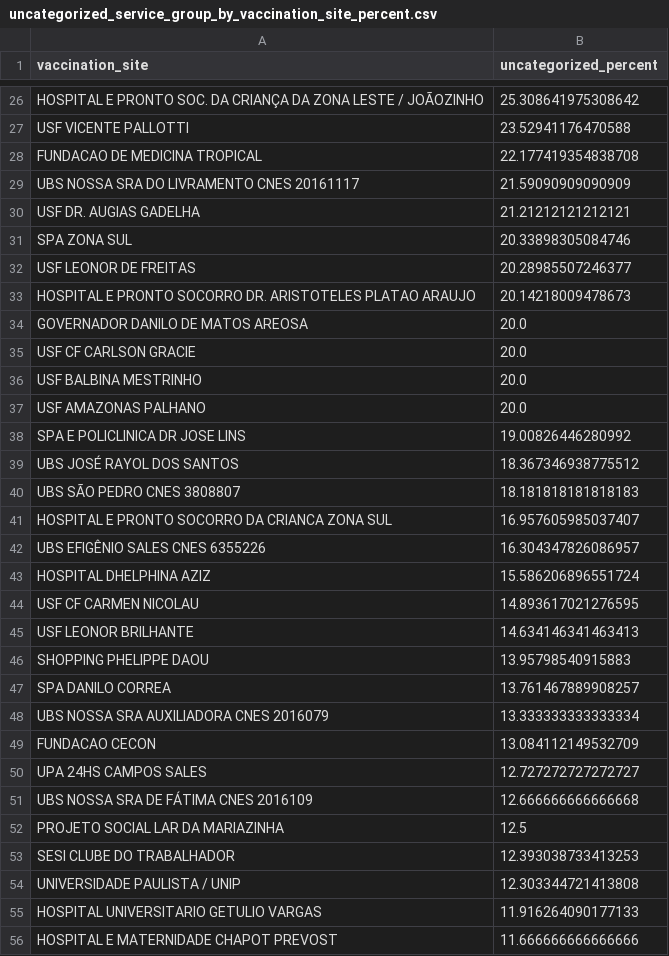
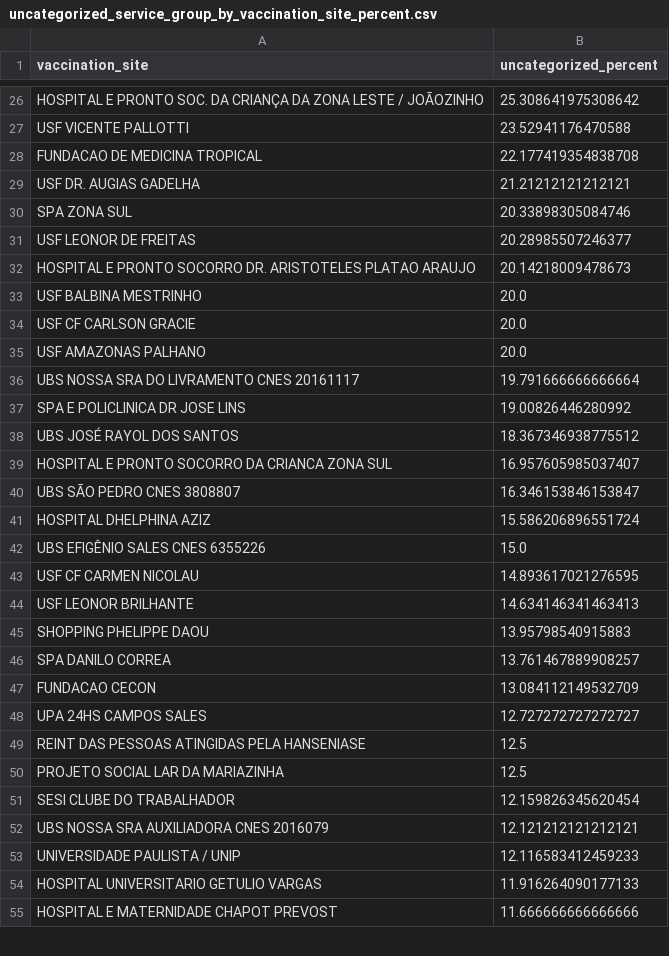
Before and after one commit to CodeForManaus/vacina-manaus-backend, a CSV file: data/analyzed/uncategorized_service_group_by_vaccination_site_percent.csv, drawn as a sheet; only a part is shown, gaps mark what is left out; the diff covers the shown part only.

```diff
--- a/data/analyzed/uncategorized_service_group_by_vaccination_site_percent.csv
+++ b/data/analyzed/uncategorized_service_group_by_vaccination_site_percent.csv
@@ -28,3 +28,2 @@ USF VICENTE PALLOTTI,23.52941176470588
 FUNDACAO DE MEDICINA TROPICAL,22.177419354838708
-UBS NOSSA SRA DO LIVRAMENTO CNES 20161117,21.59090909090909
 USF DR. AUGIAS GADELHA,21.21212121212121
@@ -33,12 +32,12 @@ USF LEONOR DE FREITAS,20.28985507246377
 HOSPITAL E PRONTO SOCORRO DR. ARISTOTELES PLATAO ARAUJO,20.14218009478673
-GOVERNADOR DANILO DE MATOS AREOSA,20.0
+USF BALBINA MESTRINHO,20.0
 USF CF CARLSON GRACIE,20.0
-USF BALBINA MESTRINHO,20.0
 USF AMAZONAS PALHANO,20.0
+UBS NOSSA SRA DO LIVRAMENTO CNES 20161117,19.791666666666664
 SPA E POLICLINICA DR JOSE LINS,19.00826446280992
 UBS JOSÉ RAYOL DOS SANTOS,18.367346938775512
-UBS SÃO PEDRO CNES 3808807,18.181818181818183
 HOSPITAL E PRONTO SOCORRO DA CRIANCA ZONA SUL,16.957605985037407
-UBS EFIGÊNIO SALES CNES 6355226,16.304347826086957
+UBS SÃO PEDRO CNES 3808807,16.346153846153847
 HOSPITAL DHELPHINA AZIZ,15.586206896551724
+UBS EFIGÊNIO SALES CNES 6355226,15.0
 USF CF CARMEN NICOLAU,14.893617021276595
@@ -47,9 +46,9 @@ SHOPPING PHELIPPE DAOU,13.95798540915883
 SPA DANILO CORREA,13.761467889908257
-UBS NOSSA SRA AUXILIADORA CNES 2016079,13.333333333333334
 FUNDACAO CECON,13.084112149532709
 UPA 24HS CAMPOS SALES,12.727272727272727
-UBS NOSSA SRA DE FÁTIMA CNES 2016109,12.666666666666668
+REINT DAS PESSOAS ATINGIDAS PELA HANSENIASE,12.5
 PROJETO SOCIAL LAR DA MARIAZINHA,12.5
-SESI CLUBE DO TRABALHADOR,12.393038733413253
-UNIVERSIDADE PAULISTA / UNIP,12.303344721413808
+SESI CLUBE DO TRABALHADOR,12.159826345620454
+UBS NOSSA SRA AUXILIADORA CNES 2016079,12.121212121212121
+UNIVERSIDADE PAULISTA / UNIP,12.116583412459233
 HOSPITAL UNIVERSITARIO GETULIO VARGAS,11.916264090177133
```
Also changed, not shown: 5 added rows, 3 removed rows, 1 moved row and 11 edited cells elsewhere in this file, data/analyzed/priority_group_count.csv, data/analyzed/service_group_count.csv, 16 other files.
